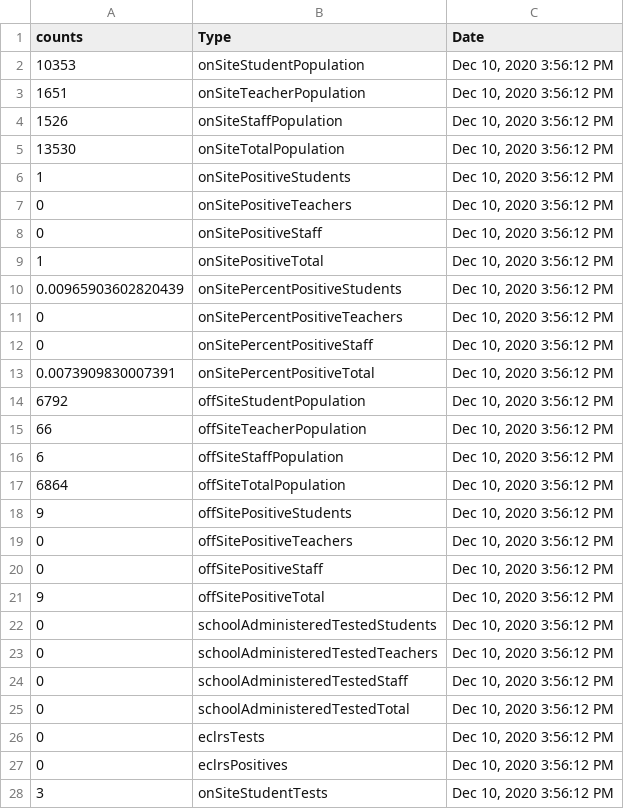
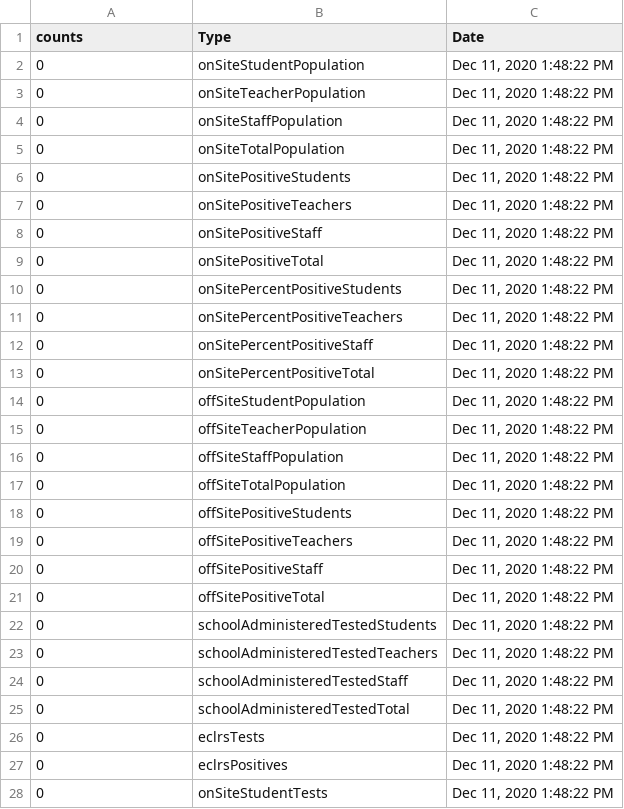
Before and after one commit to samedelstein/Onondaga_COVID, a CSV file: data/SCSD_TodayCounts.csv, drawn as a sheet; only a part is shown; the diff covers the shown part only.

```diff
--- a/data/SCSD_TodayCounts.csv
+++ b/data/SCSD_TodayCounts.csv
@@ -1,28 +1,28 @@
 "counts","Type","Date"
-10353,"onSiteStudentPopulation","Dec 10, 2020 3:56:12 PM"
-1651,"onSiteTeacherPopulation","Dec 10, 2020 3:56:12 PM"
-1526,"onSiteStaffPopulation","Dec 10, 2020 3:56:12 PM"
-13530,"onSiteTotalPopulation","Dec 10, 2020 3:56:12 PM"
-1,"onSitePositiveStudents","Dec 10, 2020 3:56:12 PM"
-0,"onSitePositiveTeachers","Dec 10, 2020 3:56:12 PM"
-0,"onSitePositiveStaff","Dec 10, 2020 3:56:12 PM"
-1,"onSitePositiveTotal","Dec 10, 2020 3:56:12 PM"
-0.00965903602820439,"onSitePercentPositiveStudents","Dec 10, 2020 3:56:12 PM"
-0,"onSitePercentPositiveTeachers","Dec 10, 2020 3:56:12 PM"
-0,"onSitePercentPositiveStaff","Dec 10, 2020 3:56:12 PM"
-0.0073909830007391,"onSitePercentPositiveTotal","Dec 10, 2020 3:56:12 PM"
-6792,"offSiteStudentPopulation","Dec 10, 2020 3:56:12 PM"
-66,"offSiteTeacherPopulation","Dec 10, 2020 3:56:12 PM"
-6,"offSiteStaffPopulation","Dec 10, 2020 3:56:12 PM"
-6864,"offSiteTotalPopulation","Dec 10, 2020 3:56:12 PM"
-9,"offSitePositiveStudents","Dec 10, 2020 3:56:12 PM"
-0,"offSitePositiveTeachers","Dec 10, 2020 3:56:12 PM"
-0,"offSitePositiveStaff","Dec 10, 2020 3:56:12 PM"
-9,"offSitePositiveTotal","Dec 10, 2020 3:56:12 PM"
-0,"schoolAdministeredTestedStudents","Dec 10, 2020 3:56:12 PM"
-0,"schoolAdministeredTestedTeachers","Dec 10, 2020 3:56:12 PM"
-0,"schoolAdministeredTestedStaff","Dec 10, 2020 3:56:12 PM"
-0,"schoolAdministeredTestedTotal","Dec 10, 2020 3:56:12 PM"
-0,"eclrsTests","Dec 10, 2020 3:56:12 PM"
-0,"eclrsPositives","Dec 10, 2020 3:56:12 PM"
-3,"onSiteStudentTests","Dec 10, 2020 3:56:12 PM"
+0,"onSiteStudentPopulation","Dec 11, 2020 1:48:22 PM"
+0,"onSiteTeacherPopulation","Dec 11, 2020 1:48:22 PM"
+0,"onSiteStaffPopulation","Dec 11, 2020 1:48:22 PM"
+0,"onSiteTotalPopulation","Dec 11, 2020 1:48:22 PM"
+0,"onSitePositiveStudents","Dec 11, 2020 1:48:22 PM"
+0,"onSitePositiveTeachers","Dec 11, 2020 1:48:22 PM"
+0,"onSitePositiveStaff","Dec 11, 2020 1:48:22 PM"
+0,"onSitePositiveTotal","Dec 11, 2020 1:48:22 PM"
+0,"onSitePercentPositiveStudents","Dec 11, 2020 1:48:22 PM"
+0,"onSitePercentPositiveTeachers","Dec 11, 2020 1:48:22 PM"
+0,"onSitePercentPositiveStaff","Dec 11, 2020 1:48:22 PM"
+0,"onSitePercentPositiveTotal","Dec 11, 2020 1:48:22 PM"
+0,"offSiteStudentPopulation","Dec 11, 2020 1:48:22 PM"
+0,"offSiteTeacherPopulation","Dec 11, 2020 1:48:22 PM"
+0,"offSiteStaffPopulation","Dec 11, 2020 1:48:22 PM"
+0,"offSiteTotalPopulation","Dec 11, 2020 1:48:22 PM"
+0,"offSitePositiveStudents","Dec 11, 2020 1:48:22 PM"
+0,"offSitePositiveTeachers","Dec 11, 2020 1:48:22 PM"
+0,"offSitePositiveStaff","Dec 11, 2020 1:48:22 PM"
+0,"offSitePositiveTotal","Dec 11, 2020 1:48:22 PM"
+0,"schoolAdministeredTestedStudents","Dec 11, 2020 1:48:22 PM"
+0,"schoolAdministeredTestedTeachers","Dec 11, 2020 1:48:22 PM"
+0,"schoolAdministeredTestedStaff","Dec 11, 2020 1:48:22 PM"
+0,"schoolAdministeredTestedTotal","Dec 11, 2020 1:48:22 PM"
+0,"eclrsTests","Dec 11, 2020 1:48:22 PM"
+0,"eclrsPositives","Dec 11, 2020 1:48:22 PM"
+0,"onSiteStudentTests","Dec 11, 2020 1:48:22 PM"
```
Also changed, not shown: 6 edited cells elsewhere in this file, data/Onondaga_County_Hospitalizations.csv, data/State_Onondaga_COVID.csv, 37 other files.
